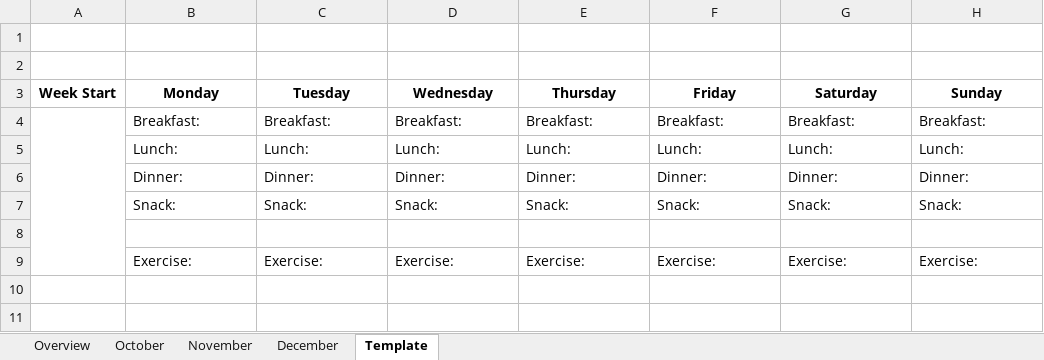
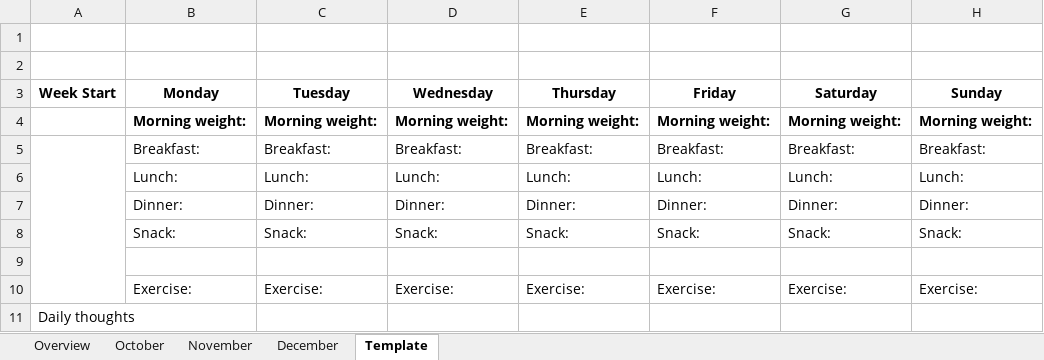
Before and after one commit to Radical-Apathy/Learning, an Excel workbook: Tracking.xlsx, sheet Template, drawn as a sheet; values as stored, in another font and other column widths than the file's, no borders; the diff names each change by its address in the sheet, - before the commit and + after, or states it on an @@ line.

Commit message:
.vs stuff. need to add this to gitignore. updating tracking template

```diff
--- a/Tracking.xlsx (sheet Template)
+++ b/Tracking.xlsx (sheet Template)
+row 4:  | Morning weight: | Morning weight: | Morning weight: | Morning weight: | Morning weight: | Morning weight: | Morning weight:
+row 11: Daily thoughts
```
Also changed, not shown: sheet October.
